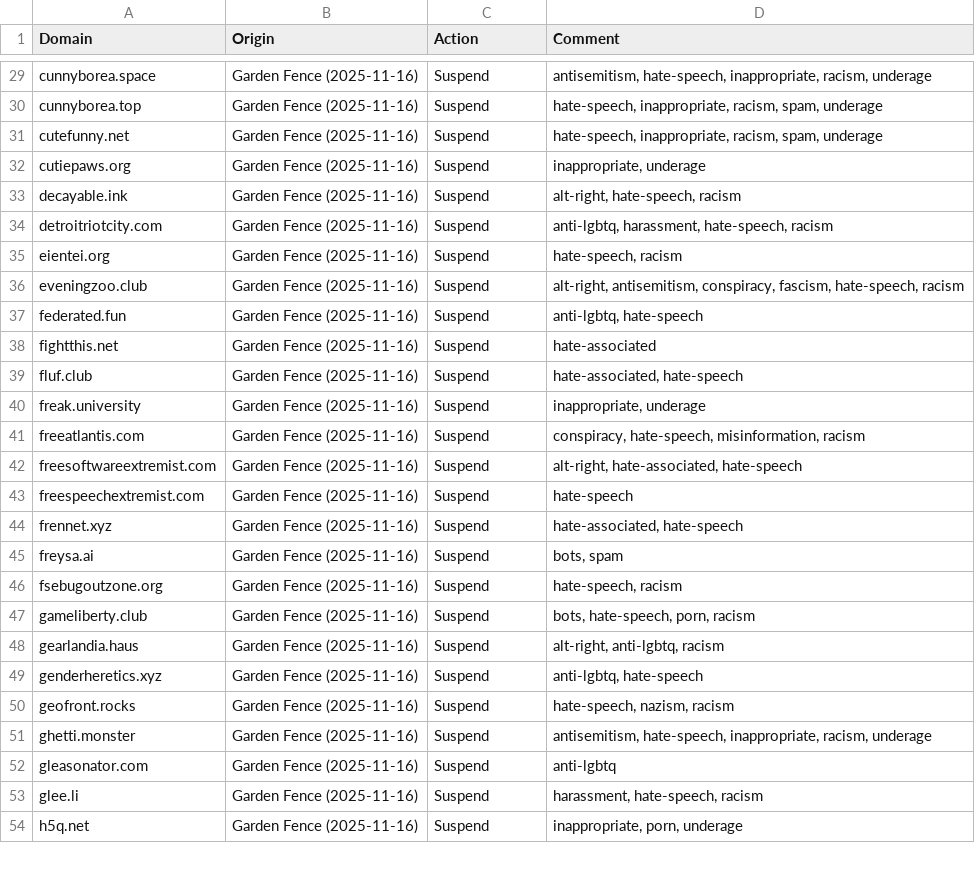
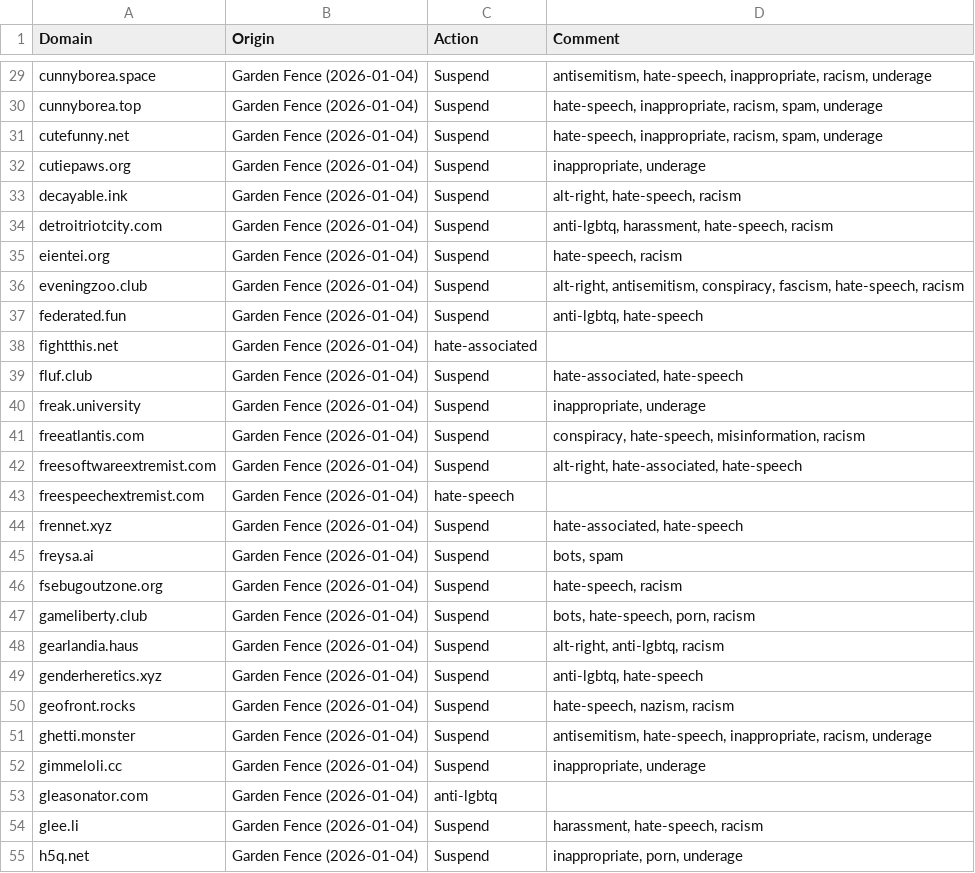
Before and after one commit to Nexirift/support, a CSV file: docs/blocked-instances.csv, drawn as a sheet; only a part is shown, gaps mark what is left out; addresses are those after the commit; the diff covers the shown part only; the diff names each change by its address in the sheet, - before the commit and + after, or states it on an @@ line.

```diff
--- a/docs/blocked-instances.csv
+++ b/docs/blocked-instances.csv
-B29:B51 (Origin): Garden Fence (2025-11-16)
+B29:B51 (Origin): Garden Fence (2026-01-04)
-C38 (Action): Suspend
+C38 (Action): hate-associated
-D38 (Comment): hate-associated
+D38 (Comment): (empty)
-C43 (Action): Suspend
+C43 (Action): hate-speech
-D43 (Comment): hate-speech
+D43 (Comment): (empty)
+row 52: gimmeloli.cc | Garden Fence (2026-01-04) | Suspend | inappropriate, underage
-B53:B55 (Origin): Garden Fence (2025-11-16)
+B53:B55 (Origin): Garden Fence (2026-01-04)
-C53 (Action): Suspend
+C53 (Action): anti-lgbtq
-D53 (Comment): anti-lgbtq
+D53 (Comment): (empty)
```
Also changed, not shown: 1 added row and 129 edited cells elsewhere in this file.
